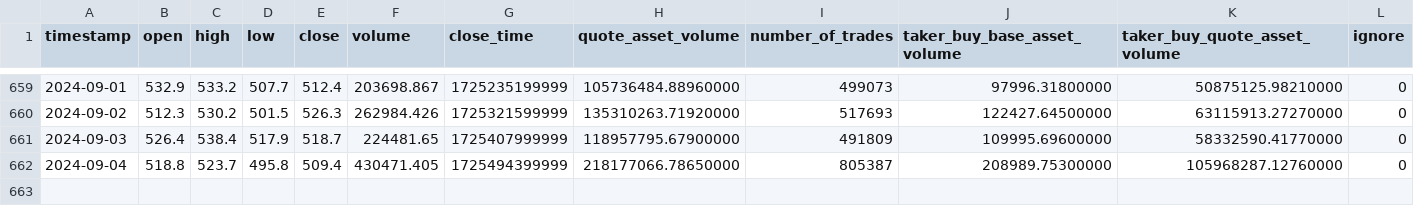
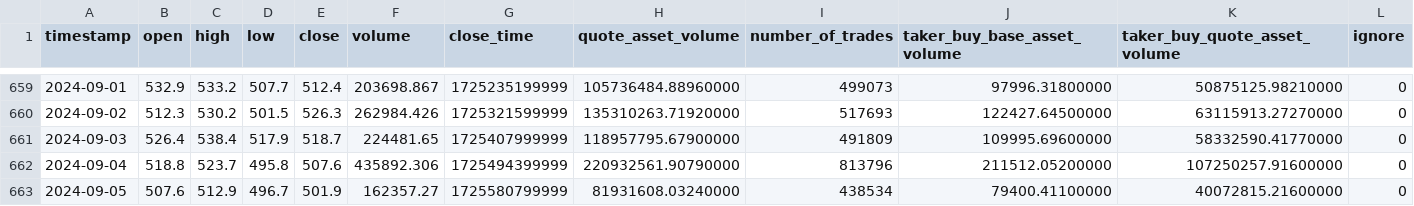
Before and after one commit to eduardogv/binance-momentum, a CSV file: data/BNB_DF_600.csv, drawn as a sheet; only a part is shown, gaps mark what is left out.

```diff
--- a/data/BNB_DF_600.csv
+++ b/data/BNB_DF_600.csv
@@ -661,2 +661,3 @@ timestamp,open,high,low,close,volume,close_time,quote_asset_volume,number_of_tra
 2024-09-03,526.4,538.4,517.9,518.7,224481.65,1725407999999,118957795.67900000,491809,109995.69600000,58332590.41770000,0
-2024-09-04,518.8,523.7,495.8,509.4,430471.405,1725494399999,218177066.78650000,805387,208989.75300000,105968287.12760000,0
+2024-09-04,518.8,523.7,495.8,507.6,435892.306,1725494399999,220932561.90790000,813796,211512.05200000,107250257.91600000,0
+2024-09-05,507.6,512.9,496.7,501.9,162357.27,1725580799999,81931608.03240000,438534,79400.41100000,40072815.21600000,0
```
Also changed, not shown: DOGS_DF_600.csv, data/BTC_DF_600.csv, 49 other files.
